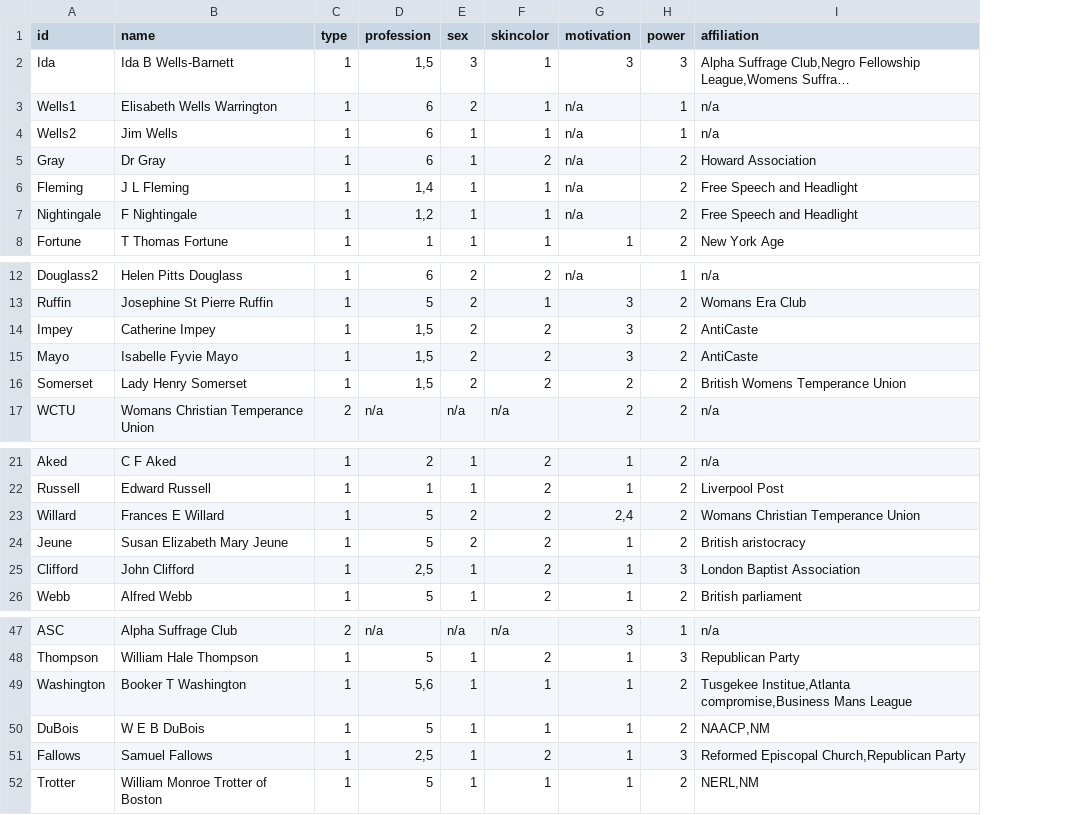
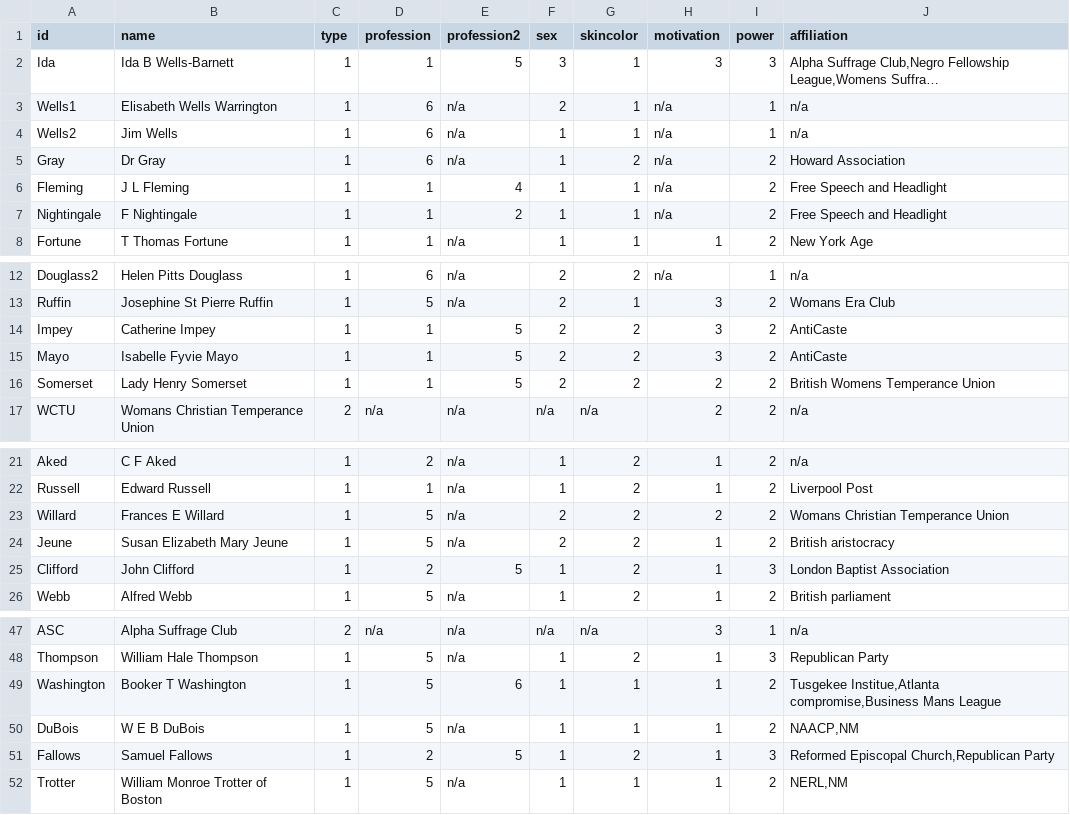
Before and after one commit to NiclasReichelt/Ida-Wells, a CSV file: Ida Wells - Ego - Finale - Nodelist.csv, drawn as a sheet; only a part is shown, gaps mark what is left out; long unchanged cells end in …; addresses are those after the commit; the diff covers the shown part only; the diff names each change by its address in the sheet, - before the commit and + after, or states it on an @@ line.

Commit message:
Add files via upload

```diff
--- a/Ida Wells - Ego - Finale - Nodelist.csv
+++ b/Ida Wells - Ego - Finale - Nodelist.csv
+column E (profession2), rows 2-8: 5 | n/a | n/a | n/a | 4 | 2 | n/a; rows 12-17: n/a | n/a | 5 | 5 | 5 | n/a; rows 21-26: n/a | n/a | n/a | n/a | 5 | n/a; rows 47-52: n/a | n/a | 6 | n/a | 5 | n/a
-D2 (profession): 1,5
+D2 (profession): 1
-D6 (profession): 1,4
+D6 (profession): 1
-D7 (profession): 1,2
+D7 (profession): 1
-D14:D16 (profession): 1,5
+D14:D16 (profession): 1
-H23 (motivation): 2,4
+H23 (motivation): 2
-D25 (profession): 2,5
+D25 (profession): 2
-D49 (profession): 5,6
+D49 (profession): 5
-D51 (profession): 2,5
+D51 (profession): 2
```
Also changed, not shown: 2 edited cells elsewhere in this file.
